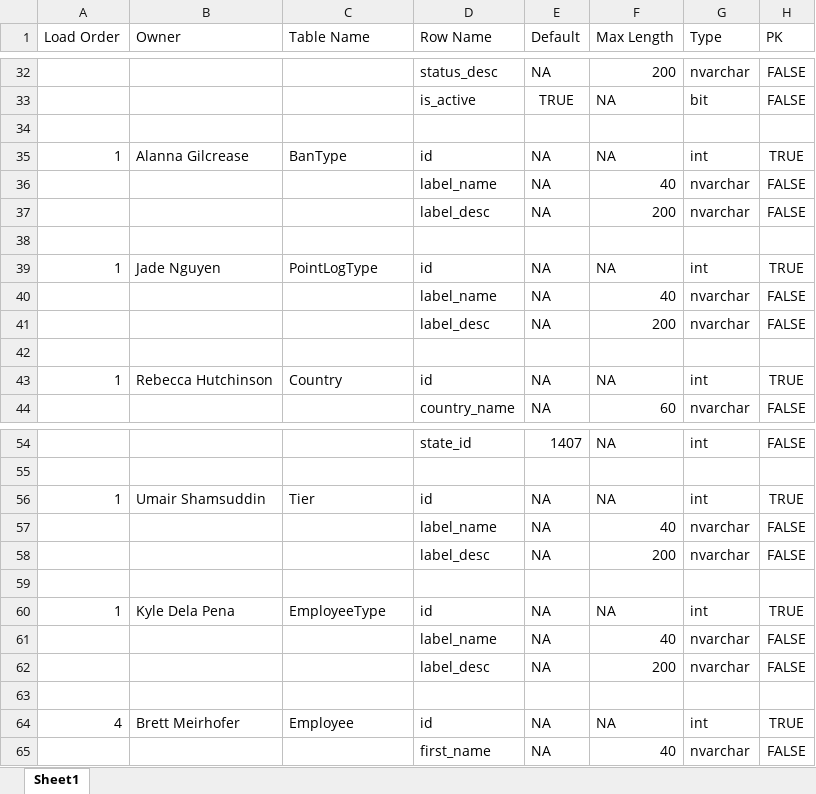
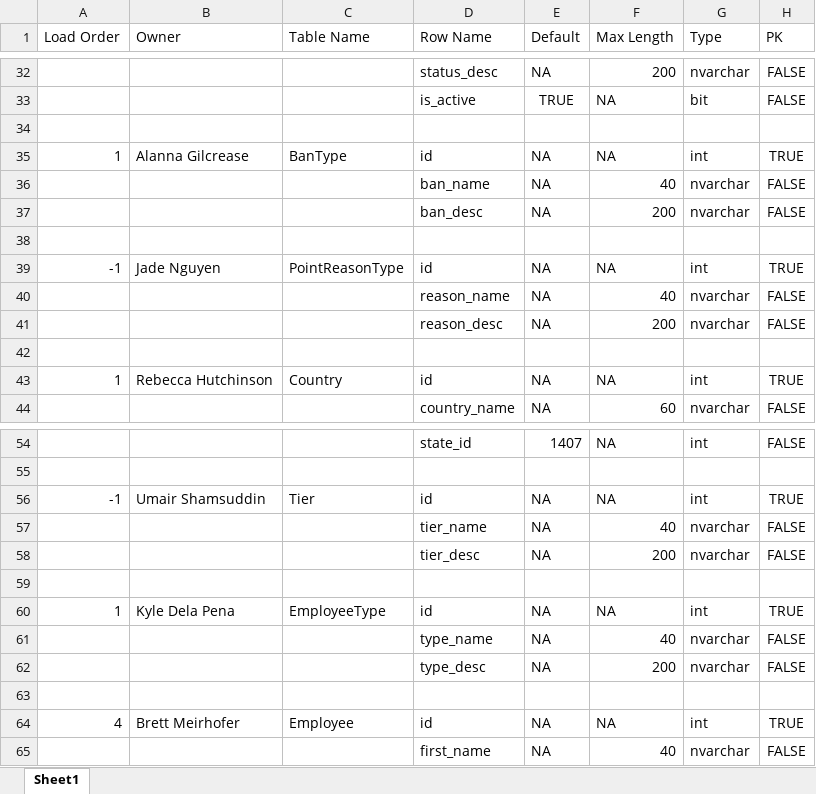
Before and after one commit to rebeccahut/TechspireProject, an Excel workbook: TechspireSite/TechspireSite/GeneratedFiles/DataDict.xlsx, sheet Sheet1, drawn as a sheet; only a part is shown, gaps mark what is left out; values as stored, in another font and other column widths than the file's, no borders; table styles not drawn; the diff covers the shown part only; the diff names each change by its address in the sheet, - before the commit and + after, or states it on an @@ line.

Commit message:
Updated Data Dict
- Fixed associative category tables containing a name and desc
- Renamed label_name, label_desc to type_name, type_desc in all type tables
- Provided custom type_name, type_desc names to several tables
- Renamed PointLogType to PointReasonType

```diff
--- a/TechspireSite/TechspireSite/GeneratedFiles/DataDict.xlsx (sheet Sheet1)
+++ b/TechspireSite/TechspireSite/GeneratedFiles/DataDict.xlsx (sheet Sheet1)
-D36 (Row Name): label_name
+D36 (Row Name): ban_name
-D37 (Row Name): label_desc
+D37 (Row Name): ban_desc
-A39 (Load Order): 1
+A39 (Load Order): -1
-C39 (Table Name): PointLogType
+C39 (Table Name): PointReasonType
-D40 (Row Name): label_name
+D40 (Row Name): reason_name
-D41 (Row Name): label_desc
+D41 (Row Name): reason_desc
-A56 (Load Order): 1
+A56 (Load Order): -1
-D57 (Row Name): label_name
+D57 (Row Name): tier_name
-D58 (Row Name): label_desc
+D58 (Row Name): tier_desc
-D61 (Row Name): label_name
+D61 (Row Name): type_name
-D62 (Row Name): label_desc
+D62 (Row Name): type_desc
```
Also changed, not shown: 4 removed rows and 10 edited cells elsewhere in this sheet, 3 other files.
